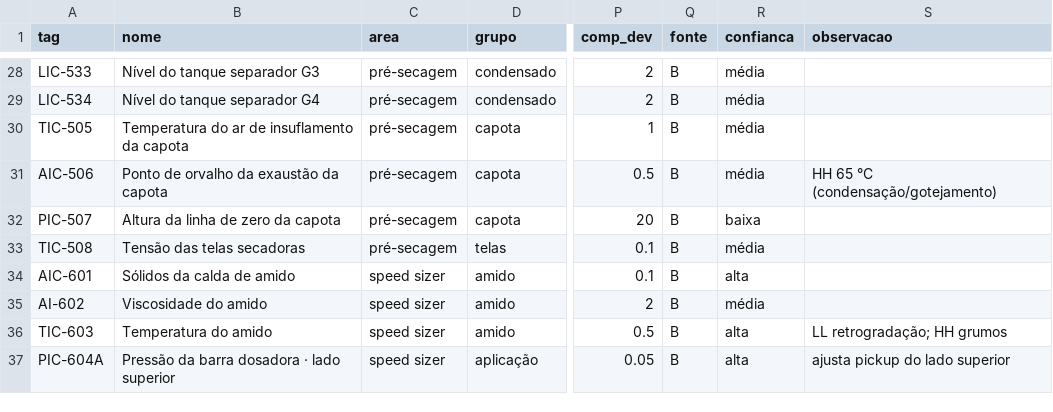
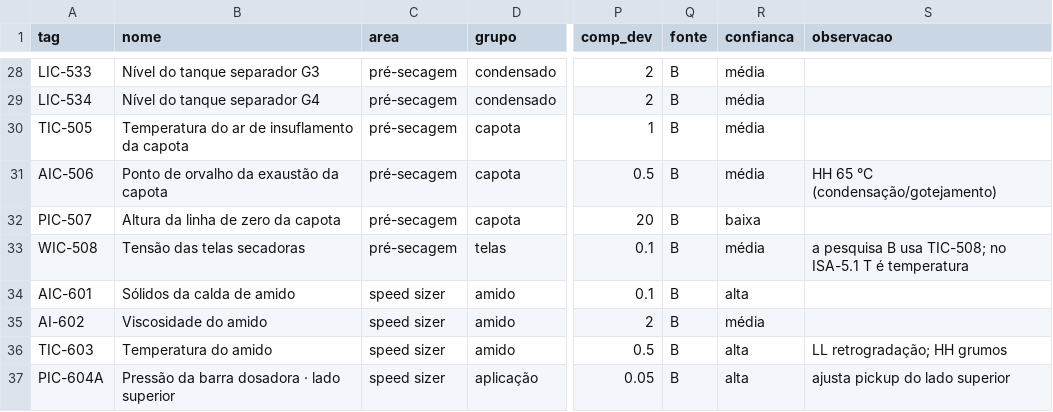
Before and after one commit to felipe-santos-dev/PaperTwin, a CSV file: reference/research/catalogo-base.csv, drawn as a sheet; only a part is shown, gaps mark what is left out; the diff names each change by its address in the sheet, - before the commit and + after, or states it on an @@ line.

```diff
--- a/reference/research/catalogo-base.csv
+++ b/reference/research/catalogo-base.csv
-A33 (tag): TIC-508
+A33 (tag): WIC-508
-S33 (observacao): (empty)
+S33 (observacao): a pesquisa B usa TIC-508; no ISA-5.1 T é temperatura
```
Also changed, not shown: 56 other files.
